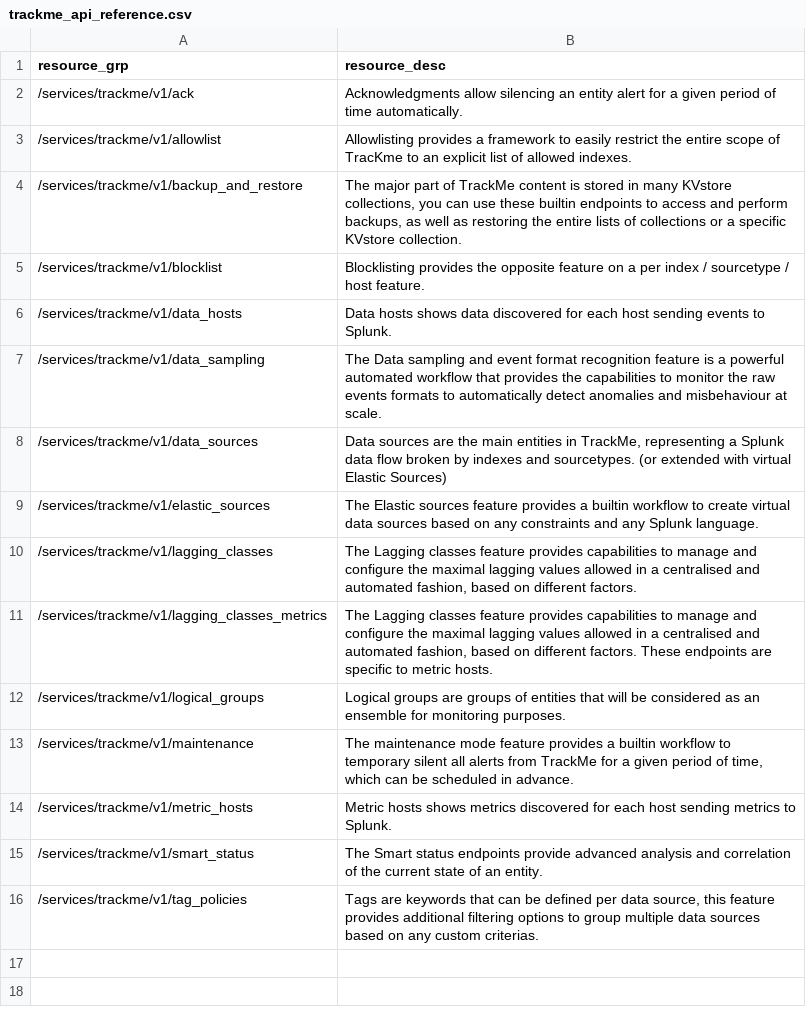
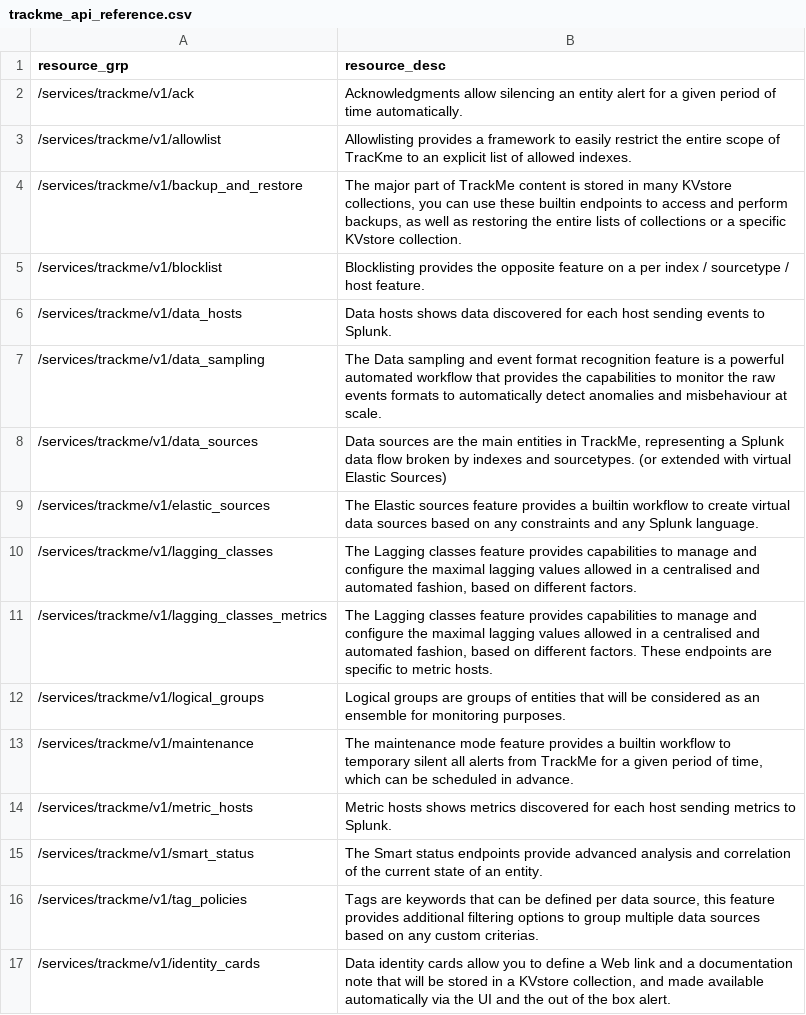
Before and after one commit to guilhemmarchand/trackme, a CSV file: trackme/lookups/trackme_api_reference.csv, drawn as a sheet; the diff names each change by its address in the sheet, - before the commit and + after, or states it on an @@ line.

```diff
--- a/trackme/lookups/trackme_api_reference.csv
+++ b/trackme/lookups/trackme_api_reference.csv
+row 17: /services/trackme/v1/identity_cards | Data identity cards allow you to define a Web link and a documentation note that will be stored in a KVstore collection, and made available automatically via the UI and the out of the box alert.
```
Also changed, not shown: trackme/lookups/trackme_api_reference_endpoints.csv, 4 other files.
